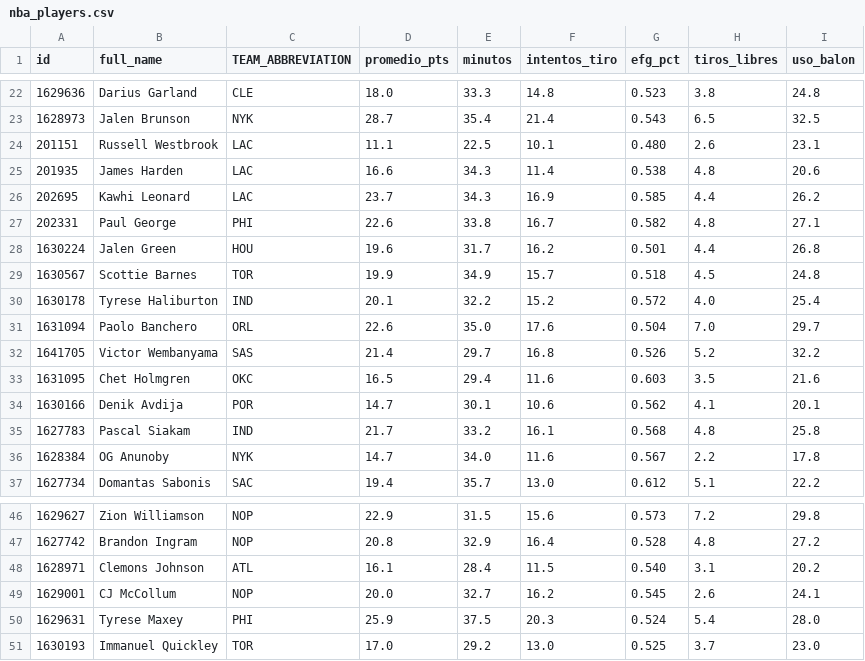
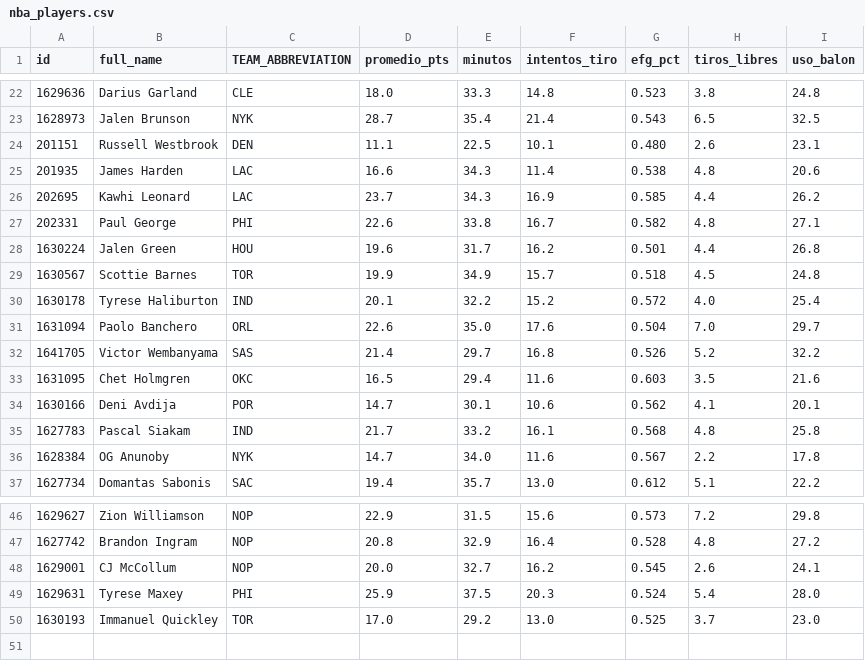
Before and after one commit to Chinoo69/App-BPredicts, a CSV file: nba_players.csv, drawn as a sheet; only a part is shown, gaps mark what is left out.

Commit message:
Update nba_players.csv

```diff
--- a/nba_players.csv
+++ b/nba_players.csv
@@ -23,3 +23,3 @@ id,full_name,TEAM_ABBREVIATION,promedio_pts,minutos,intentos_tiro,efg_pct,tiros_
 1628973,Jalen Brunson,NYK,28.7,35.4,21.4,0.543,6.5,32.5
-201151,Russell Westbrook,LAC,11.1,22.5,10.1,0.480,2.6,23.1
+201151,Russell Westbrook,DEN,11.1,22.5,10.1,0.480,2.6,23.1
 201935,James Harden,LAC,16.6,34.3,11.4,0.538,4.8,20.6
@@ -33,3 +33,3 @@ id,full_name,TEAM_ABBREVIATION,promedio_pts,minutos,intentos_tiro,efg_pct,tiros_
 1631095,Chet Holmgren,OKC,16.5,29.4,11.6,0.603,3.5,21.6
-1630166,Denik Avdija,POR,14.7,30.1,10.6,0.562,4.1,20.1
+1630166,Deni Avdija,POR,14.7,30.1,10.6,0.562,4.1,20.1
 1627783,Pascal Siakam,IND,21.7,33.2,16.1,0.568,4.8,25.8
@@ -47,3 +47,2 @@ id,full_name,TEAM_ABBREVIATION,promedio_pts,minutos,intentos_tiro,efg_pct,tiros_
 1627742,Brandon Ingram,NOP,20.8,32.9,16.4,0.528,4.8,27.2
-1628971,Clemons Johnson,ATL,16.1,28.4,11.5,0.540,3.1,20.2
 1629001,CJ McCollum,NOP,20.0,32.7,16.2,0.545,2.6,24.1
```
